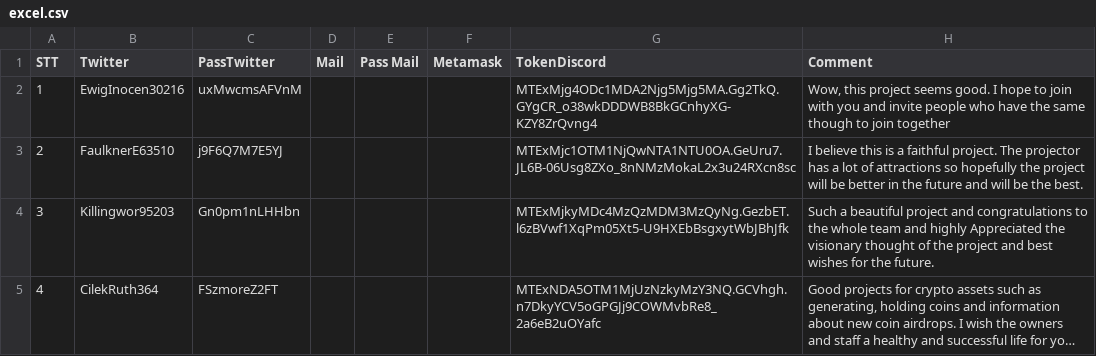
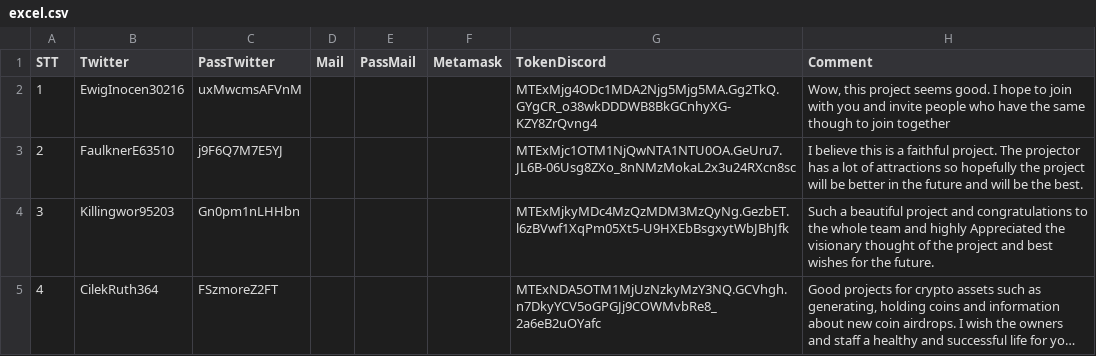
Before and after one commit to dattrinh123456/selenium, a CSV file: excel.csv, drawn as a sheet; only a part is shown; long unchanged cells end in ….

```diff
--- a/excel.csv
+++ b/excel.csv
@@ -1,2 +1,2 @@
-STT,Twitter,PassTwitter,Mail,Pass Mail,Metamask,TokenDiscord,Comment
+STT,Twitter,PassTwitter,Mail,PassMail,Metamask,TokenDiscord,Comment
 1,EwigInocen30216,uxMwcmsAFVnM,,,,MTExMjg4ODc1MDA2Njg5Mjg5MA.Gg2TkQ.GYgCR_o38wkDDDWB8BkGCnhyXG-KZY8ZrQvng4,"Wow, this project seems good. I hope to join with you and invite people who have the same though to join together"
```
Also changed, not shown: 2 other files.
